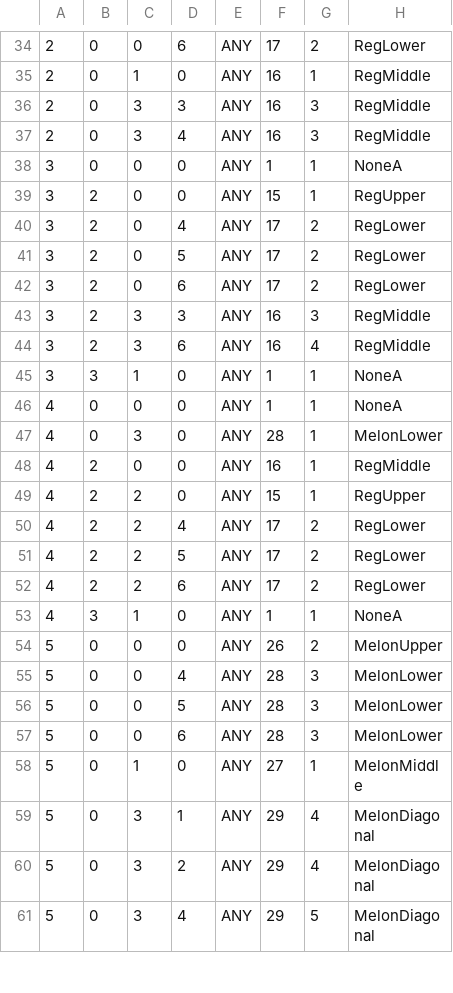
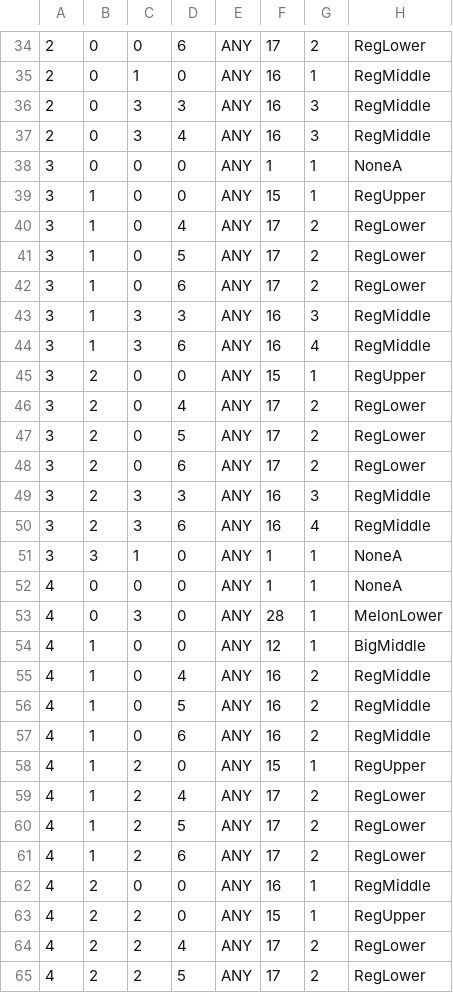
Before and after one commit to Tom201512/Nostalgia-Remake, a CSV file: Assets/DataFile/ReelM/Nostalgia ReelSheet - ReelM1st.csv, drawn as a sheet; only a part is shown, gaps mark what is left out; the shorter side is filled out with more unchanged rows.

```diff
--- a/Assets/DataFile/ReelM/Nostalgia ReelSheet - ReelM1st.csv
+++ b/Assets/DataFile/ReelM/Nostalgia ReelSheet - ReelM1st.csv
@@ -38,2 +38,8 @@
 3,0,0,0,ANY,1,1,NoneA
+3,1,0,0,ANY,15,1,RegUpper
+3,1,0,4,ANY,17,2,RegLower
+3,1,0,5,ANY,17,2,RegLower
+3,1,0,6,ANY,17,2,RegLower
+3,1,3,3,ANY,16,3,RegMiddle
+3,1,3,6,ANY,16,4,RegMiddle
 3,2,0,0,ANY,15,1,RegUpper
@@ -47,2 +53,10 @@
 4,0,3,0,ANY,28,1,MelonLower
+4,1,0,0,ANY,12,1,BigMiddle
+4,1,0,4,ANY,16,2,RegMiddle
+4,1,0,5,ANY,16,2,RegMiddle
+4,1,0,6,ANY,16,2,RegMiddle
+4,1,2,0,ANY,15,1,RegUpper
+4,1,2,4,ANY,17,2,RegLower
+4,1,2,5,ANY,17,2,RegLower
+4,1,2,6,ANY,17,2,RegLower
 4,2,0,0,ANY,16,1,RegMiddle
```
Also changed, not shown: Assets/DataFile/ReelL/Nostalgia ReelSheet - ReelL1st.csv, Assets/DataFile/ReelL/Nostalgia ReelSheet - ReelL2nd.csv, 11 other files.
